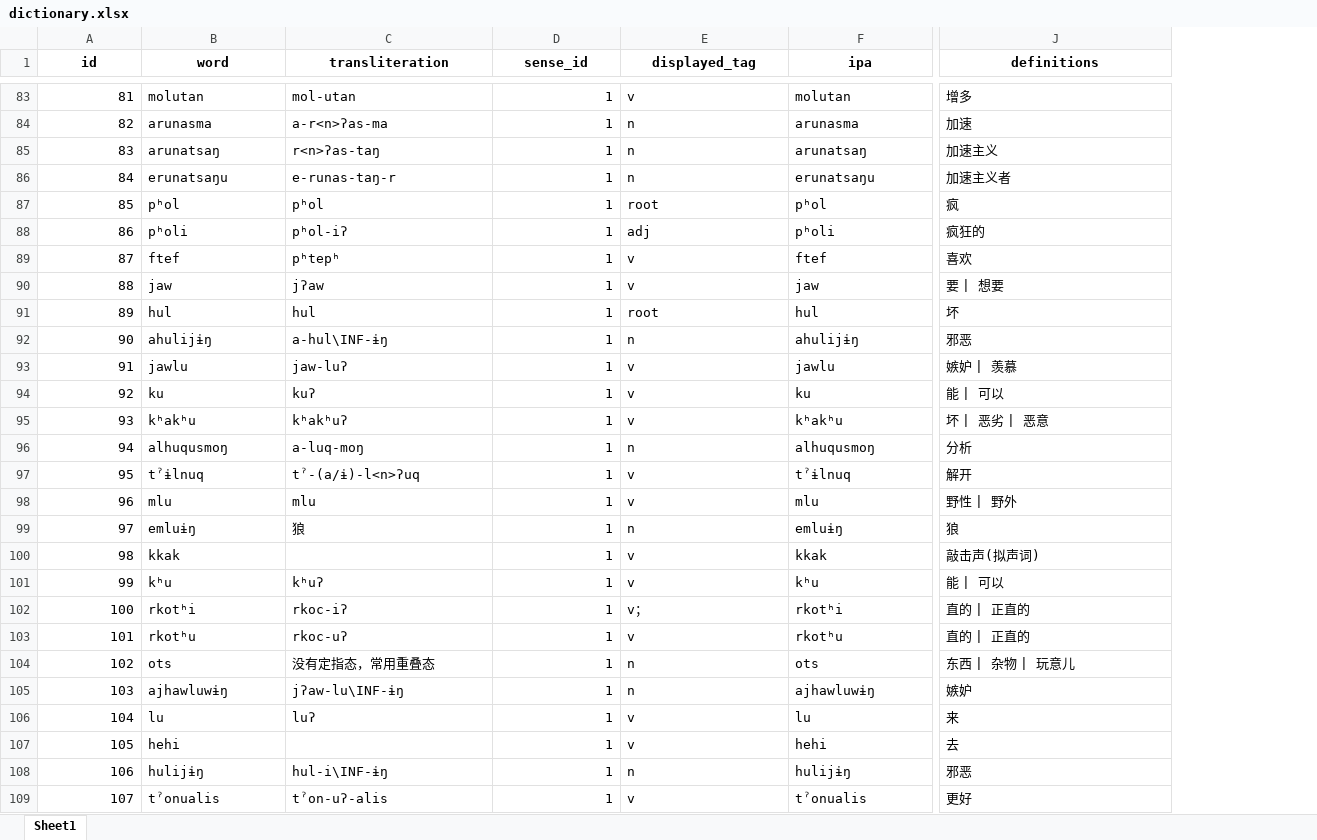
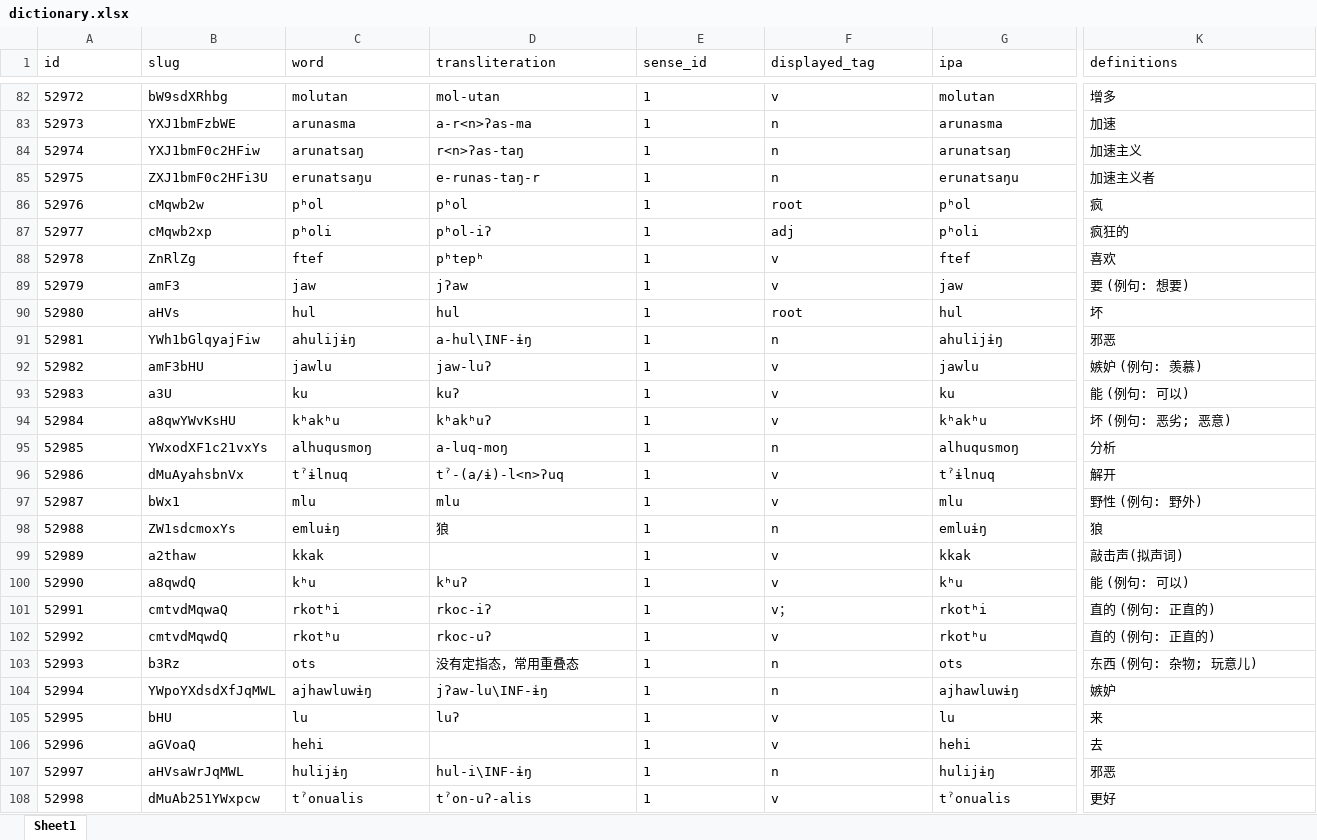
Before and after one commit to PwanTroeknrie/nganDictionary, an Excel workbook: backend/user_data/default/dictionary.xlsx, sheet Sheet1, drawn as a sheet; only a part is shown, gaps mark what is left out; values as stored, in another font and other column widths than the file's, no borders; addresses are those after the commit; the diff covers the shown part only; the diff names each change by its address in the sheet, - before the commit and + after, or states it on an @@ line.

```diff
--- a/backend/user_data/default/dictionary.xlsx (sheet Sheet1)
+++ b/backend/user_data/default/dictionary.xlsx (sheet Sheet1)
+column B (slug), rows 82-108: bW9sdXRhbg | YXJ1bmFzbWE | YXJ1bmF0c2HFiw | ZXJ1bmF0c2HFi3U | cMqwb2w | cMqwb2xp | ZnRlZg | amF3 | aHVs | YWh1bGlqyajFiw | amF3bHU | a3U | a8qwYWvKsHU | YWxodXF1c21vxYs | dMuAyahsbnVx | bWx1 | ZW1sdcmoxYs | a2thaw | a8qwdQ | cmtvdMqwaQ | cmtvdMqwdQ | b3Rz | YWpoYXdsdXfJqMWL | bHU | aGVoaQ | aHVsaWrJqMWL | dMuAb251YWxpcw
@@ A1 bold: on → off, alignment: center → left @@
@@ C1:K1 bold: on → off, alignment: center → left @@
@@ column A (id) renumbered from row 2 down @@
-E82:E108 alignment: right
+E82:E108 alignment: left
-K89 (definitions): 要 | 想要
+K89 (definitions): 要 (例句: 想要)
-K92 (definitions): 嫉妒 | 羡慕
+K92 (definitions): 嫉妒 (例句: 羡慕)
-K93 (definitions): 能 | 可以
+K93 (definitions): 能 (例句: 可以)
-K94 (definitions): 坏 | 恶劣 | 恶意
+K94 (definitions): 坏 (例句: 恶劣; 恶意)
-K97 (definitions): 野性 | 野外
+K97 (definitions): 野性 (例句: 野外)
-K100 (definitions): 能 | 可以
+K100 (definitions): 能 (例句: 可以)
-K101:K102 (definitions): 直的 | 正直的
+K101:K102 (definitions): 直的 (例句: 正直的)
-K103 (definitions): 东西 | 杂物 | 玩意儿
+K103 (definitions): 东西 (例句: 杂物; 玩意儿)
```
Also changed, not shown: 1 removed row, 74 edited cells and cell formats elsewhere in this sheet, 7 other files.
